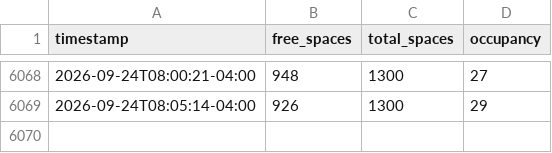
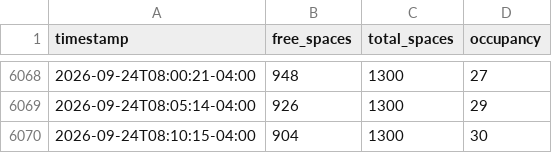
Before and after one commit to dngnyoo/tdeck-parking-data, a CSV file: data/parking.csv, drawn as a sheet; only a part is shown, gaps mark what is left out; the diff names each change by its address in the sheet, - before the commit and + after, or states it on an @@ line.

```diff
--- a/data/parking.csv
+++ b/data/parking.csv
+row 6070: 2026-09-24T08:10:15-04:00 | 904 | 1300 | 30
```
